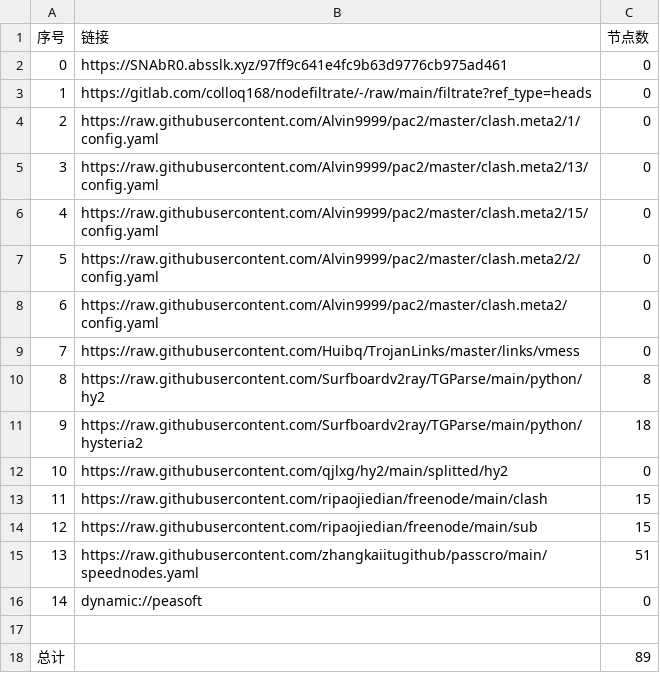
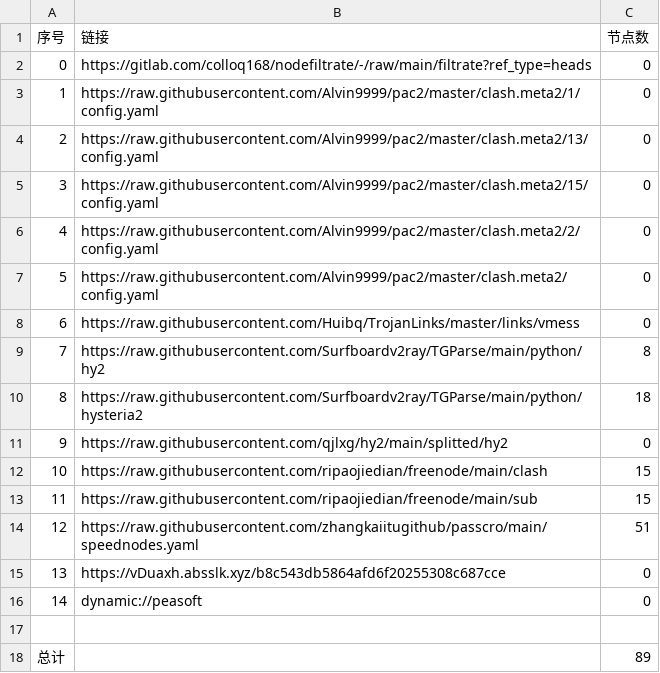
Before and after one commit to aquace/-dl, a CSV file: list_result.csv, drawn as a sheet; removed rows and columns are numbered as before the commit, all else as after; the diff names each change by its address in the sheet, - before the commit and + after, or states it on an @@ line.

```diff
--- a/list_result.csv
+++ b/list_result.csv
-row 2: 0 | https://SNAbR0.absslk.xyz/97ff9c641e4fc9b63d9776cb975ad461 | 0
@@ column A (序号) renumbered between rows 2 and 14 @@
+row 15: 13 | https://vDuaxh.absslk.xyz/b8c543db5864afd6f20255308c687cce | 0
```
Also changed, not shown: 20 other files.
